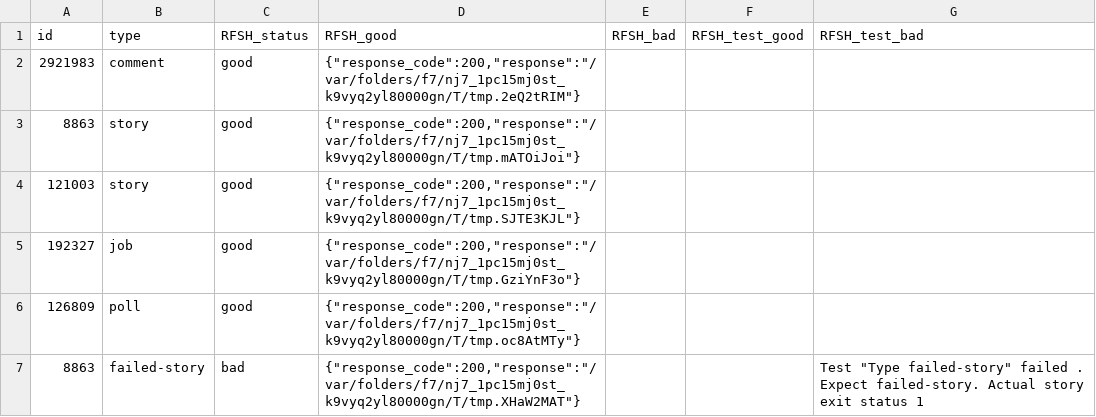
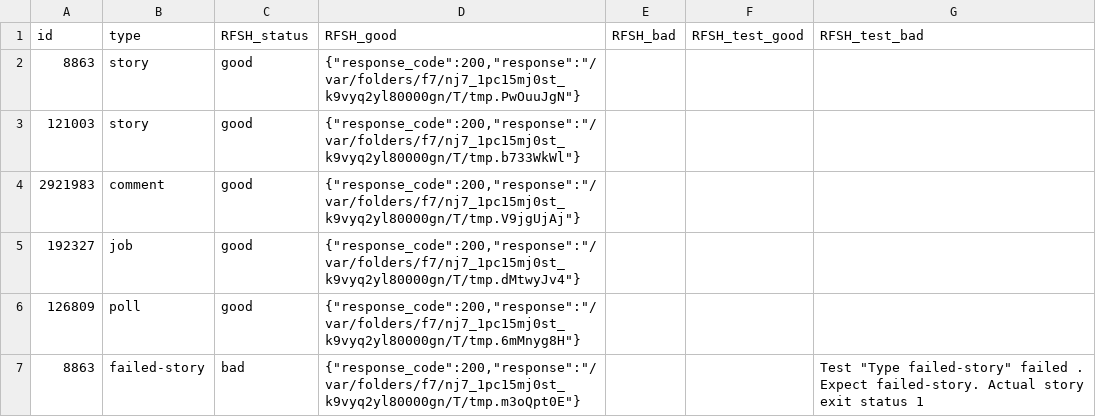
Before and after one commit to docsion/rfsh, a CSV file: sample/hn/item.out.csv, drawn as a sheet.

```diff
--- a/sample/hn/item.out.csv
+++ b/sample/hn/item.out.csv
@@ -1,8 +1,8 @@
 id,type,RFSH_status,RFSH_good,RFSH_bad,RFSH_test_good,RFSH_test_bad
-2921983,comment,good,"{""response_code"":200,""response"":""/var/folders/f7/nj7_1pc15mj0st_k9vyq2yl80000gn/T/tmp.2eQ2tRIM""}",,,
-8863,story,good,"{""response_code"":200,""response"":""/var/folders/f7/nj7_1pc15mj0st_k9vyq2yl80000gn/T/tmp.mATOiJoi""}",,,
-121003,story,good,"{""response_code"":200,""response"":""/var/folders/f7/nj7_1pc15mj0st_k9vyq2yl80000gn/T/tmp.SJTE3KJL""}",,,
-192327,job,good,"{""response_code"":200,""response"":""/var/folders/f7/nj7_1pc15mj0st_k9vyq2yl80000gn/T/tmp.GziYnF3o""}",,,
-126809,poll,good,"{""response_code"":200,""response"":""/var/folders/f7/nj7_1pc15mj0st_k9vyq2yl80000gn/T/tmp.oc8AtMTy""}",,,
-8863,failed-story,bad,"{""response_code"":200,""response"":""/var/folders/f7/nj7_1pc15mj0st_k9vyq2yl80000gn/T/tmp.XHaW2MAT""}",,,"Test ""Type failed-story"" failed . Expect failed-story. Actual story
-exit status 1"
+8863,story,good,"{""response_code"":200,""response"":""/var/folders/f7/nj7_1pc15mj0st_k9vyq2yl80000gn/T/tmp.PwOuuJgN""}",,,
+121003,story,good,"{""response_code"":200,""response"":""/var/folders/f7/nj7_1pc15mj0st_k9vyq2yl80000gn/T/tmp.b733WkWl""}",,,
+2921983,comment,good,"{""response_code"":200,""response"":""/var/folders/f7/nj7_1pc15mj0st_k9vyq2yl80000gn/T/tmp.V9jgUjAj""}",,,
+192327,job,good,"{""response_code"":200,""response"":""/var/folders/f7/nj7_1pc15mj0st_k9vyq2yl80000gn/T/tmp.dMtwyJv4""}",,,
+126809,poll,good,"{""response_code"":200,""response"":""/var/folders/f7/nj7_1pc15mj0st_k9vyq2yl80000gn/T/tmp.6mMnyg8H""}",,,
+8863,failed-story,bad,"{""response_code"":200,""response"":""/var/folders/f7/nj7_1pc15mj0st_k9vyq2yl80000gn/T/tmp.m3oQpt0E""}",,,"Test ""Type failed-story"" failed . Expect failed-story. Actual story
+exit status 1"
```
Also changed, not shown: sample/built-in/item.out.csv, sample/coffee/get.out.csv, 5 other files.
